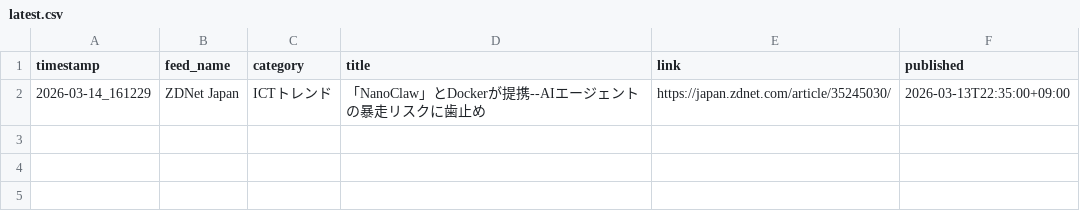
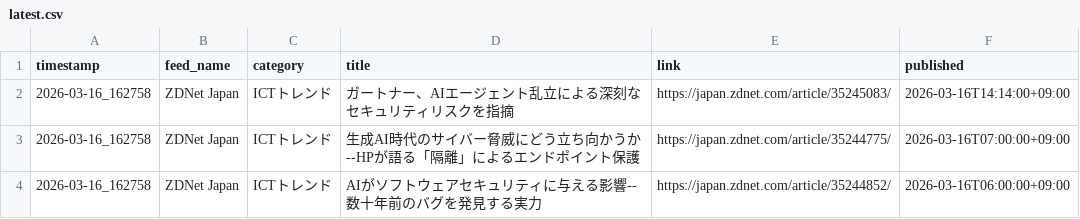
Before and after one commit to Keita50/rss_monitor, a CSV file: data/latest.csv, drawn as a sheet.

```diff
--- a/data/latest.csv
+++ b/data/latest.csv
@@ -1,2 +1,4 @@
 timestamp,feed_name,category,title,link,published
-2026-03-14_161229,ZDNet Japan,ICTトレンド,「NanoClaw」とDockerが提携--AIエージェントの暴走リスクに歯止め,https://japan.zdnet.com/article/35245030/,2026-03-13T22:35:00+09:00
+2026-03-16_162758,ZDNet Japan,ICTトレンド,ガートナー、AIエージェント乱立による深刻なセキュリティリスクを指摘,https://japan.zdnet.com/article/35245083/,2026-03-16T14:14:00+09:00
+2026-03-16_162758,ZDNet Japan,ICTトレンド,生成AI時代のサイバー脅威にどう立ち向かうか--HPが語る「隔離」によるエンドポイント保護,https://japan.zdnet.com/article/35244775/,2026-03-16T07:00:00+09:00
+2026-03-16_162758,ZDNet Japan,ICTトレンド,AIがソフトウェアセキュリティに与える影響--数十年前のバグを発見する実力,https://japan.zdnet.com/article/35244852/,2026-03-16T06:00:00+09:00
```
Also changed, not shown: 2 other files.
